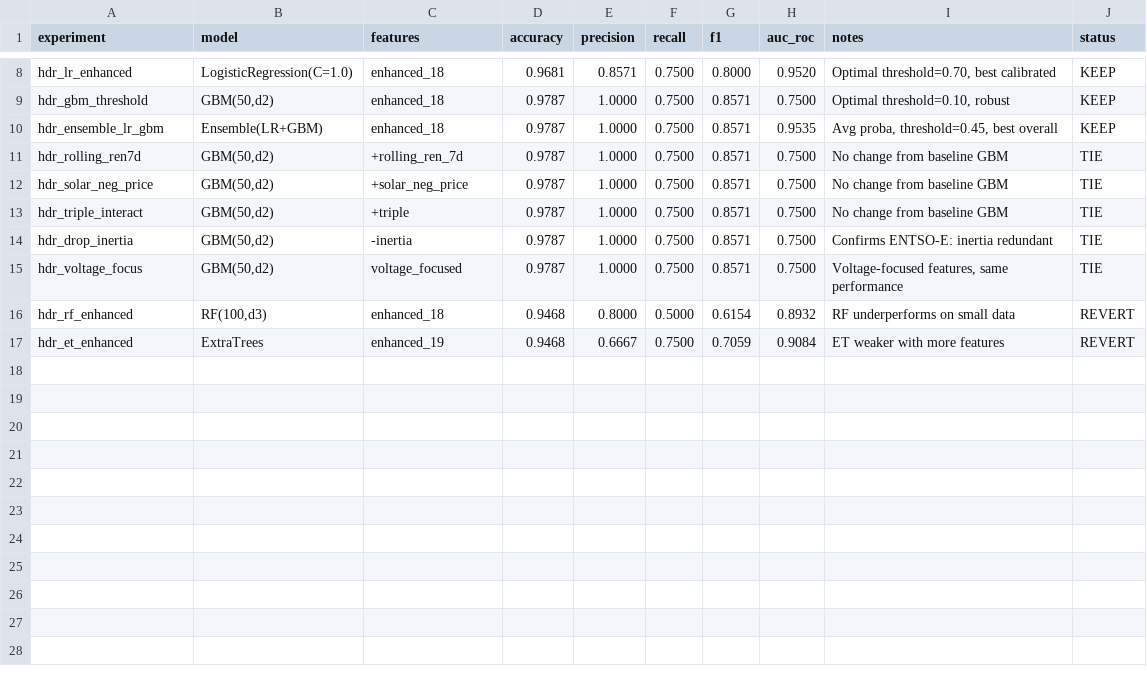
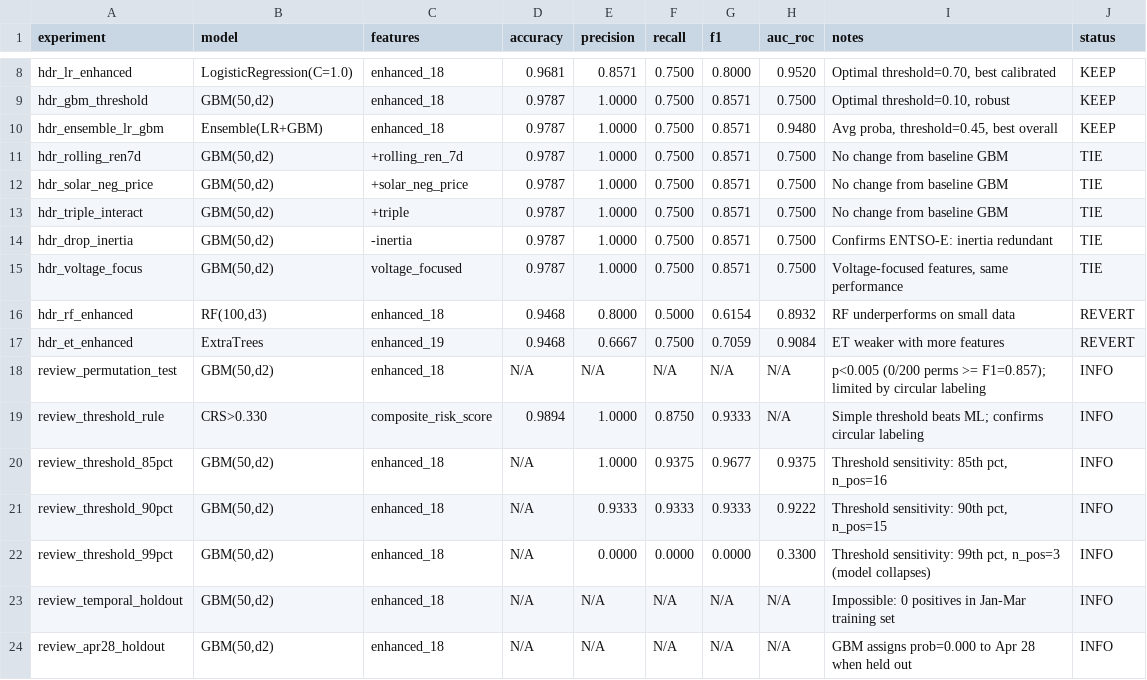
Before and after one commit to colinjoc/hdr_autoresearch, a TSV file: applications/iberian_blackout/results.tsv, drawn as a sheet; only a part is shown, gaps mark what is left out.

```diff
--- a/applications/iberian_blackout/results.tsv
+++ b/applications/iberian_blackout/results.tsv
@@ -9,3 +9,3 @@ hdr_lr_enhanced	LogisticRegression(C=1.0)	enhanced_18	0.9681	0.8571	0.7500	0.800
 hdr_gbm_threshold	GBM(50,d2)	enhanced_18	0.9787	1.0000	0.7500	0.8571	0.7500	Optimal threshold=0.10, robust	KEEP
-hdr_ensemble_lr_gbm	Ensemble(LR+GBM)	enhanced_18	0.9787	1.0000	0.7500	0.8571	0.9535	Avg proba, threshold=0.45, best overall	KEEP
+hdr_ensemble_lr_gbm	Ensemble(LR+GBM)	enhanced_18	0.9787	1.0000	0.7500	0.8571	0.9480	Avg proba, threshold=0.45, best overall	KEEP
 hdr_rolling_ren7d	GBM(50,d2)	+rolling_ren_7d	0.9787	1.0000	0.7500	0.8571	0.7500	No change from baseline GBM	TIE
@@ -17 +17,8 @@ hdr_rf_enhanced	RF(100,d3)	enhanced_18	0.9468	0.8000	0.5000	0.6154	0.8932	RF und
 hdr_et_enhanced	ExtraTrees	enhanced_19	0.9468	0.6667	0.7500	0.7059	0.9084	ET weaker with more features	REVERT
+review_permutation_test	GBM(50,d2)	enhanced_18	N/A	N/A	N/A	N/A	N/A	p<0.005 (0/200 perms >= F1=0.857); limited by circular labeling	INFO
+review_threshold_rule	CRS>0.330	composite_risk_score	0.9894	1.0000	0.8750	0.9333	N/A	Simple threshold beats ML; confirms circular labeling	INFO
+review_threshold_85pct	GBM(50,d2)	enhanced_18	N/A	1.0000	0.9375	0.9677	0.9375	Threshold sensitivity: 85th pct, n_pos=16	INFO
+review_threshold_90pct	GBM(50,d2)	enhanced_18	N/A	0.9333	0.9333	0.9333	0.9222	Threshold sensitivity: 90th pct, n_pos=15	INFO
+review_threshold_99pct	GBM(50,d2)	enhanced_18	N/A	0.0000	0.0000	0.0000	0.3300	Threshold sensitivity: 99th pct, n_pos=3 (model collapses)	INFO
+review_temporal_holdout	GBM(50,d2)	enhanced_18	N/A	N/A	N/A	N/A	N/A	Impossible: 0 positives in Jan-Mar training set	INFO
+review_apr28_holdout	GBM(50,d2)	enhanced_18	N/A	N/A	N/A	N/A	N/A	GBM assigns prob=0.000 to Apr 28 when held out	INFO
```
Also changed, not shown: 3 other files.
